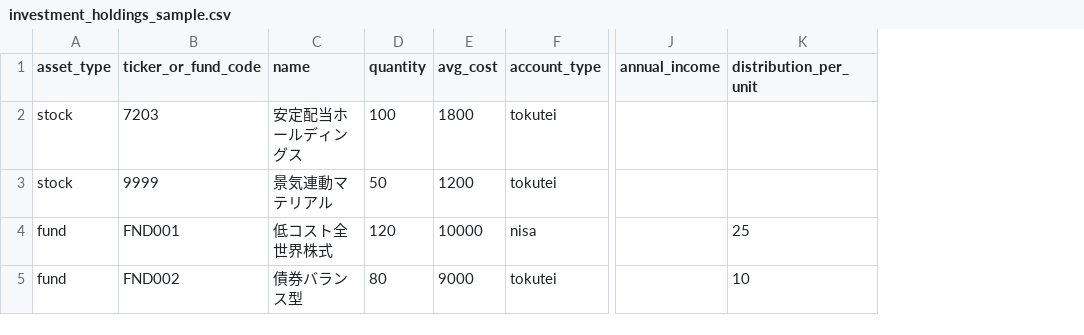
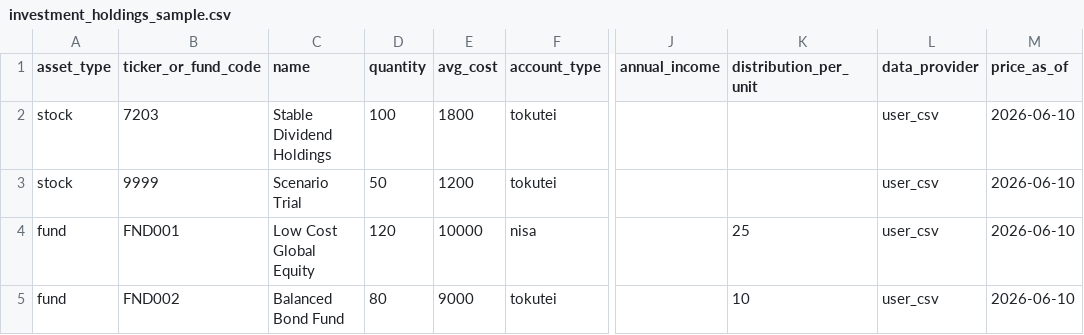
Before and after one commit to yubnsbski/Web-Scraping, a CSV file: examples/investment_holdings_sample.csv, drawn as a sheet; only a part is shown, gaps mark what is left out; the diff names each change by its address in the sheet, - before the commit and + after, or states it on an @@ line.

```diff
--- a/examples/investment_holdings_sample.csv
+++ b/examples/investment_holdings_sample.csv
+column L (data_provider), rows 2-5: all user_csv
+column M (price_as_of), rows 2-5: all 2026-06-10
-C2 (name): 安定配当ホールディングス
+C2 (name): Stable Dividend Holdings
-C3 (name): 景気連動マテリアル
+C3 (name): Scenario Trial
-C4 (name): 低コスト全世界株式
+C4 (name): Low Cost Global Equity
-C5 (name): 債券バランス型
+C5 (name): Balanced Bond Fund
```
Also changed, not shown: 7 other files.
